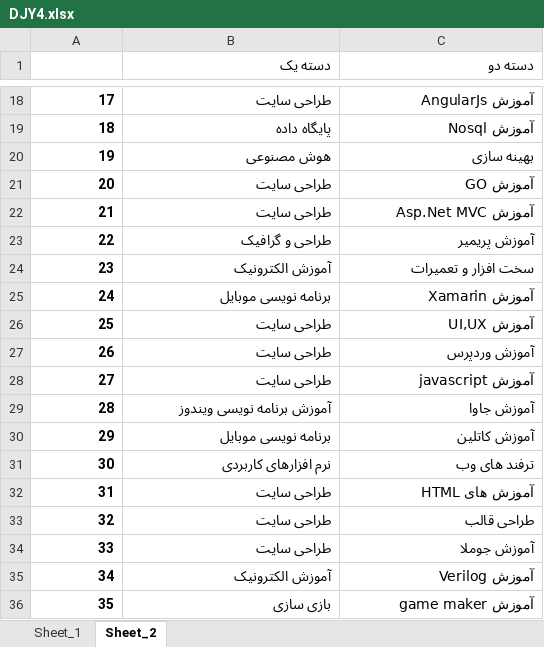
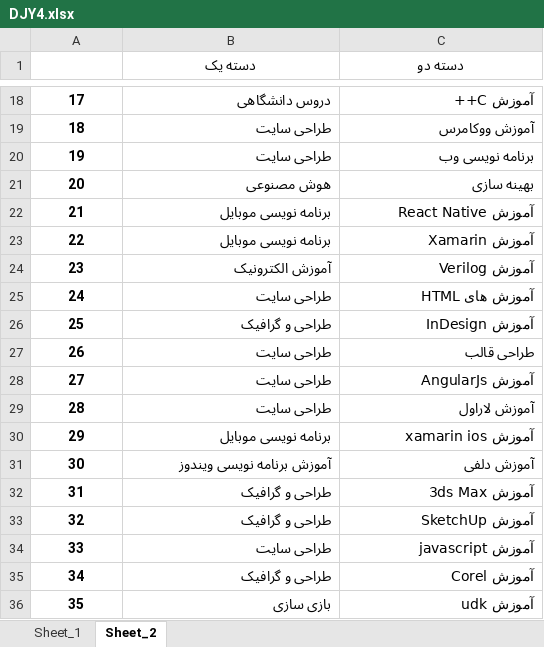
Before and after one commit to ahmadmsvh/web-scarping, an Excel workbook: ws/excel/DJY4.xlsx, sheet Sheet_2, drawn as a sheet; only a part is shown, gaps mark what is left out; values as stored, in another font and other column widths than the file's, no borders; the diff covers the shown part only; the diff names each change by its address in the sheet, - before the commit and + after, or states it on an @@ line.

```diff
--- a/ws/excel/DJY4.xlsx (sheet Sheet_2)
+++ b/ws/excel/DJY4.xlsx (sheet Sheet_2)
-B1:C1 alignment: right
+B1:C1 alignment: center
-A18:A36 alignment: right
+A18:A36 alignment: center
-B18 (دسته یک): طراحی سایت
+B18 (دسته یک): دروس دانشگاهی
-C18 (دسته دو): آموزش AngularJs
+C18 (دسته دو): آموزش C++
-B19 (دسته یک): پایگاه داده
+B19 (دسته یک): طراحی سایت
-C19 (دسته دو): آموزش Nosql
+C19 (دسته دو): آموزش ووکامرس
-B20 (دسته یک): هوش مصنوعی
+B20 (دسته یک): طراحی سایت
-C20 (دسته دو): بهینه سازی
+C20 (دسته دو): برنامه نویسی وب
-B21 (دسته یک): طراحی سایت
+B21 (دسته یک): هوش مصنوعی
-C21 (دسته دو): آموزش GO
+C21 (دسته دو): بهینه سازی
-B22 (دسته یک): طراحی سایت
+B22 (دسته یک): برنامه نویسی موبایل
-C22 (دسته دو): آموزش Asp.Net MVC
+C22 (دسته دو): آموزش React Native
-B23 (دسته یک): طراحی و گرافیک
+B23 (دسته یک): برنامه نویسی موبایل
-C23 (دسته دو): آموزش پریمیر
+C23 (دسته دو): آموزش Xamarin
-C24 (دسته دو): سخت افزار و تعمیرات
+C24 (دسته دو): آموزش Verilog
-B25 (دسته یک): برنامه نویسی موبایل
+B25 (دسته یک): طراحی سایت
-C25 (دسته دو): آموزش Xamarin
+C25 (دسته دو): آموزش های HTML
-B26 (دسته یک): طراحی سایت
+B26 (دسته یک): طراحی و گرافیک
-C26 (دسته دو): آموزش UI,UX
+C26 (دسته دو): آموزش InDesign
-C27 (دسته دو): آموزش وردپرس
+C27 (دسته دو): طراحی قالب
-C28 (دسته دو): آموزش javascript
+C28 (دسته دو): آموزش AngularJs
-B29 (دسته یک): آموزش برنامه نویسی ویندوز
+B29 (دسته یک): طراحی سایت
-C29 (دسته دو): آموزش جاوا
+C29 (دسته دو): آموزش لاراول
-C30 (دسته دو): آموزش کاتلین
+C30 (دسته دو): آموزش xamarin ios
-B31 (دسته یک): نرم افزارهای کاربردی
+B31 (دسته یک): آموزش برنامه نویسی ویندوز
-C31 (دسته دو): ترفند های وب
+C31 (دسته دو): آموزش دلفی
-B32:B33 (دسته یک): طراحی سایت
+B32:B33 (دسته یک): طراحی و گرافیک
-C32 (دسته دو): آموزش های HTML
+C32 (دسته دو): آموزش 3ds Max
-C33 (دسته دو): طراحی قالب
+C33 (دسته دو): آموزش SketchUp
-C34 (دسته دو): آموزش جوملا
+C34 (دسته دو): آموزش javascript
-B35 (دسته یک): آموزش الکترونیک
+B35 (دسته یک): طراحی و گرافیک
-C35 (دسته دو): آموزش Verilog
+C35 (دسته دو): آموزش Corel
-C36 (دسته دو): آموزش game maker
+C36 (دسته دو): آموزش udk
```
Also changed, not shown: 125 edited cells and cell formats elsewhere in this sheet, sheet Sheet_1, 7 other files.
